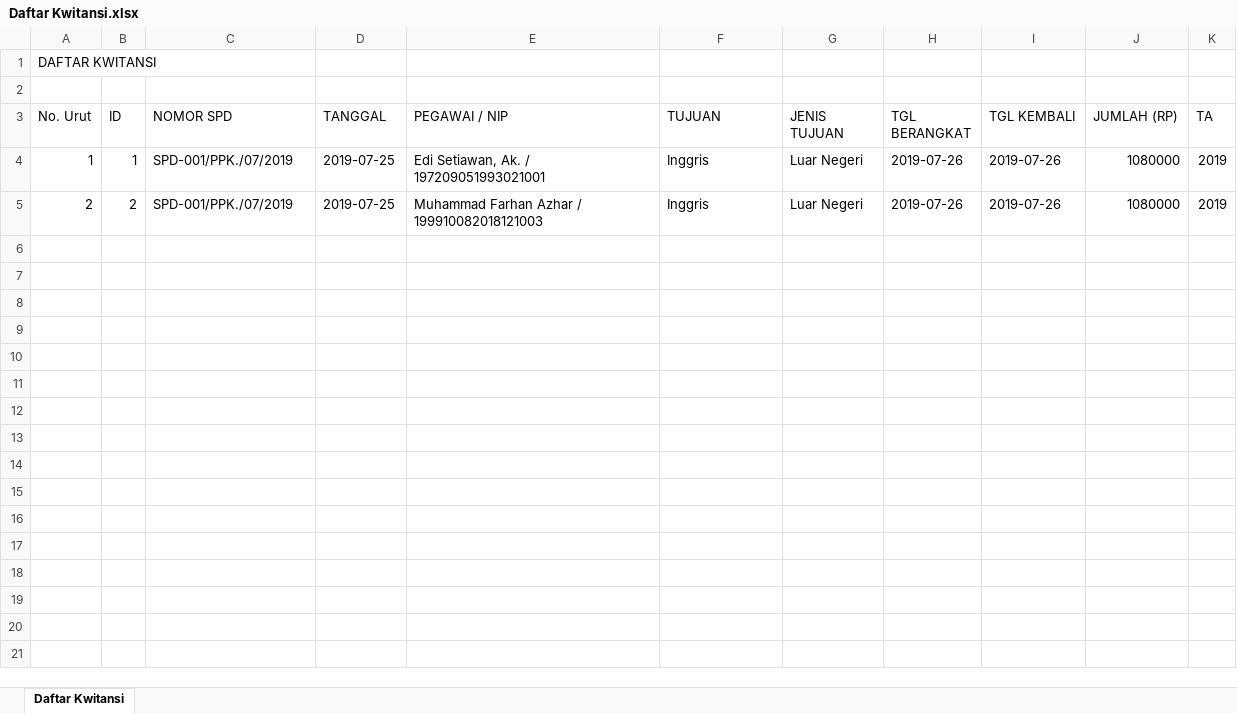
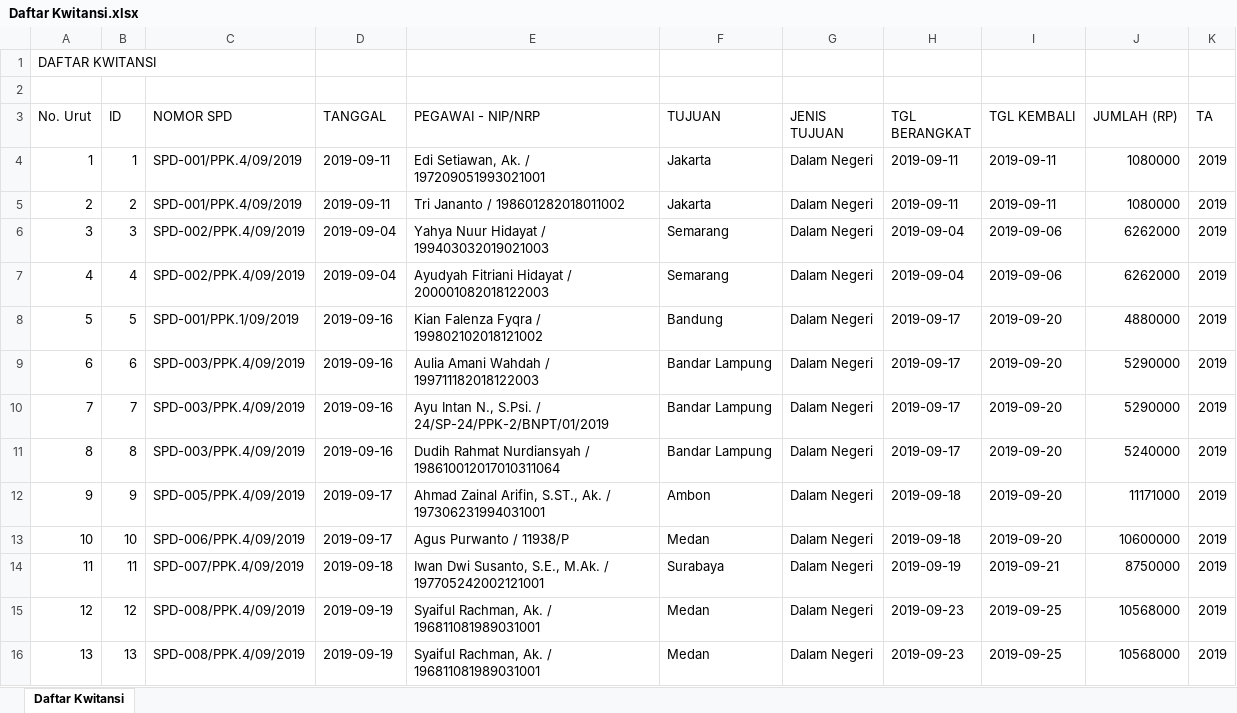
Before and after one commit to agungribowo/solid-parakeet, an Excel workbook: assets/excel/Daftar Kwitansi.xlsx, sheet Daftar Kwitansi, drawn as a sheet; values as stored, in another font and other column widths than the file's, no borders; the diff names each change by its address in the sheet, - before the commit and + after, or states it on an @@ line.

```diff
--- a/assets/excel/Daftar Kwitansi.xlsx (sheet Daftar Kwitansi)
+++ b/assets/excel/Daftar Kwitansi.xlsx (sheet Daftar Kwitansi)
-E3: PEGAWAI / NIP
+E3: PEGAWAI - NIP/NRP
-C4:C5 (NOMOR SPD): SPD-001/PPK./07/2019
+C4:C5 (NOMOR SPD): SPD-001/PPK.4/09/2019
-D4:D5 (TANGGAL): 2019-07-25
+D4:D5 (TANGGAL): 2019-09-11
-F4:F5 (TUJUAN): Inggris
+F4:F5 (TUJUAN): Jakarta
-G4:G5 (JENIS TUJUAN): Luar Negeri
+G4:G5 (JENIS TUJUAN): Dalam Negeri
-H4:H5 (TGL BERANGKAT): 2019-07-26
+H4:H5 (TGL BERANGKAT): 2019-09-11
-I4:I5 (TGL KEMBALI): 2019-07-26
+I4:I5 (TGL KEMBALI): 2019-09-11
-E5 (PEGAWAI - NIP/NRP): Muhammad Farhan Azhar / 199910082018121003
+E5 (PEGAWAI - NIP/NRP): Tri Jananto / 198601282018011002
+row 6: 3 | 3 | SPD-002/PPK.4/09/2019 | 2019-09-04 | Yahya Nuur Hidayat / 199403032019021003 | Semarang | Dalam Negeri | 2019-09-04 | 2019-09-06 | 6262000 | 2019
+row 7: 4 | 4 | SPD-002/PPK.4/09/2019 | 2019-09-04 | Ayudyah Fitriani Hidayat / 200001082018122003 | Semarang | Dalam Negeri | 2019-09-04 | 2019-09-06 | 6262000 | 2019
+row 8: 5 | 5 | SPD-001/PPK.1/09/2019 | 2019-09-16 | Kian Falenza Fyqra / 199802102018121002 | Bandung | Dalam Negeri | 2019-09-17 | 2019-09-20 | 4880000 | 2019
+row 9: 6 | 6 | SPD-003/PPK.4/09/2019 | 2019-09-16 | Aulia Amani Wahdah / 199711182018122003 | Bandar Lampung | Dalam Negeri | 2019-09-17 | 2019-09-20 | 5290000 | 2019
+row 10: 7 | 7 | SPD-003/PPK.4/09/2019 | 2019-09-16 | Ayu Intan N., S.Psi. / 24/SP-24/PPK-2/BNPT/01/2019 | Bandar Lampung | Dalam Negeri | 2019-09-17 | 2019-09-20 | 5290000 | 2019
+row 11: 8 | 8 | SPD-003/PPK.4/09/2019 | 2019-09-16 | Dudih Rahmat Nurdiansyah / 198610012017010311064 | Bandar Lampung | Dalam Negeri | 2019-09-17 | 2019-09-20 | 5240000 | 2019
+row 12: 9 | 9 | SPD-005/PPK.4/09/2019 | 2019-09-17 | Ahmad Zainal Arifin, S.ST., Ak. / 197306231994031001 | Ambon | Dalam Negeri | 2019-09-18 | 2019-09-20 | 11171000 | 2019
+row 13: 10 | 10 | SPD-006/PPK.4/09/2019 | 2019-09-17 | Agus Purwanto / 11938/P | Medan | Dalam Negeri | 2019-09-18 | 2019-09-20 | 10600000 | 2019
+row 14: 11 | 11 | SPD-007/PPK.4/09/2019 | 2019-09-18 | Iwan Dwi Susanto, S.E., M.Ak. / 197705242002121001 | Surabaya | Dalam Negeri | 2019-09-19 | 2019-09-21 | 8750000 | 2019
+row 15: 12 | 12 | SPD-008/PPK.4/09/2019 | 2019-09-19 | Syaiful Rachman, Ak. / 196811081989031001 | Medan | Dalam Negeri | 2019-09-23 | 2019-09-25 | 10568000 | 2019
+row 16: 13 | 13 | SPD-008/PPK.4/09/2019 | 2019-09-19 | Syaiful Rachman, Ak. / 196811081989031001 | Medan | Dalam Negeri | 2019-09-23 | 2019-09-25 | 10568000 | 2019
```
Also changed, not shown: assets/excel/Daftar All Nominatif.xlsx, assets/excel/Daftar Kota Tujuan.xlsx, 10 other files.
